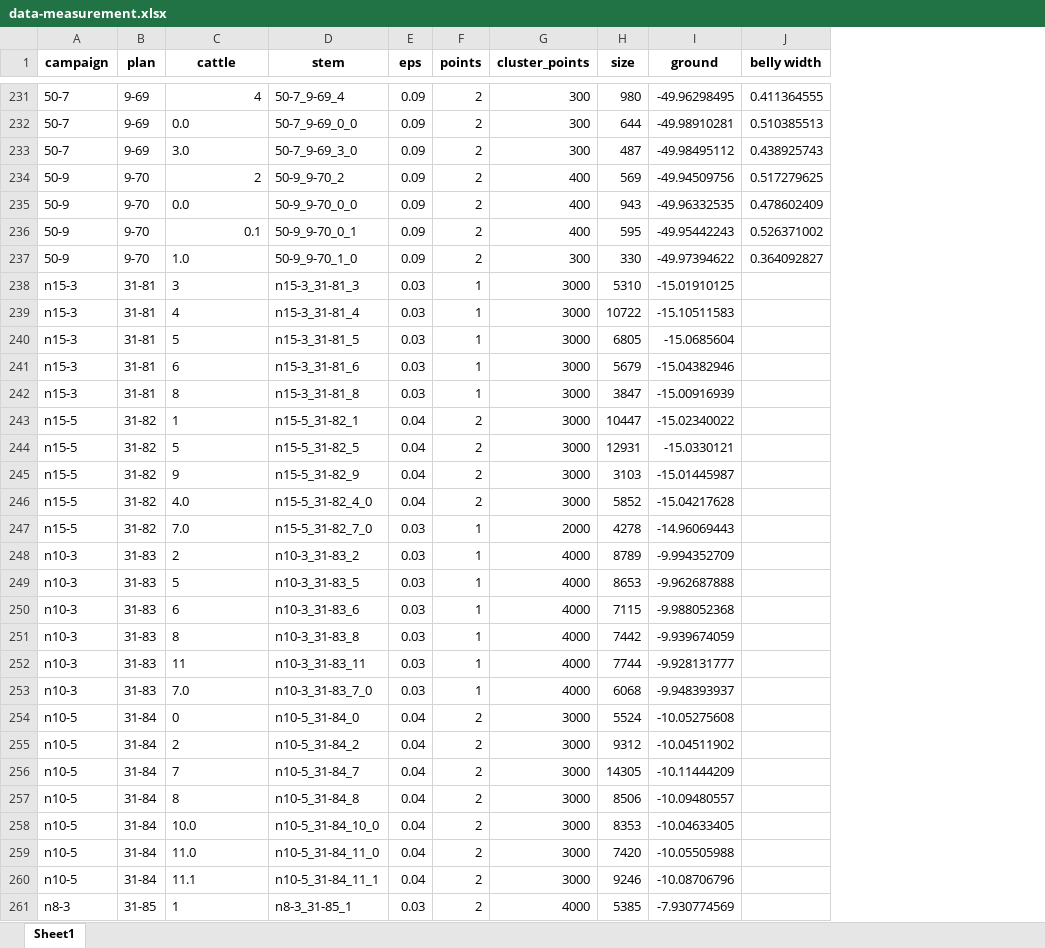
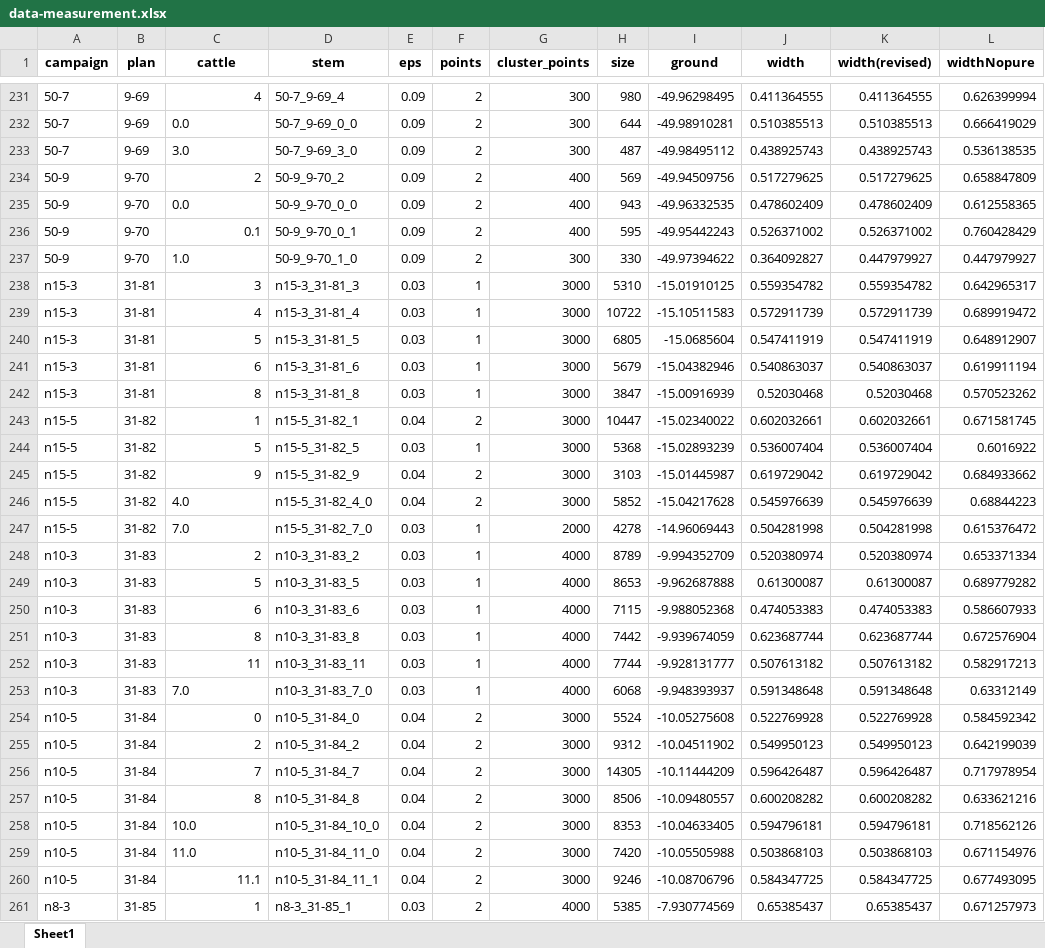
Before and after one commit to zjdesj/segmentation-3D, an Excel workbook: data-result/data-measurement.xlsx, sheet Sheet1, drawn as a sheet; only a part is shown, gaps mark what is left out; values as stored, in another font and other column widths than the file's, no borders; the diff covers the shown part only; the diff names each change by its address in the sheet, - before the commit and + after, or states it on an @@ line.

Commit message:
update: belly width done

```diff
--- a/data-result/data-measurement.xlsx (sheet Sheet1)
+++ b/data-result/data-measurement.xlsx (sheet Sheet1)
+column K (width(revised)), rows 231-261: 0.411364555 | 0.510385513 | 0.438925743 | 0.517279625 | 0.478602409 | 0.526371002 | 0.447979927 | 0.559354782 | 0.572911739 | 0.547411919 | 0.540863037 | 0.52030468 | 0.602032661 | 0.536007404 | 0.619729042 | 0.545976639 | 0.504281998 | 0.520380974 | 0.61300087 | 0.474053383 | 0.623687744 | 0.507613182 | 0.591348648 | 0.522769928 | 0.549950123 | 0.596426487 | 0.600208282 | 0.594796181 | 0.503868103 | 0.584347725 | 0.65385437
+column L (widthNopure), rows 231-261: 0.626399994 | 0.666419029 | 0.536138535 | 0.658847809 | 0.612558365 | 0.760428429 | 0.447979927 | 0.642965317 | 0.689919472 | 0.648912907 | 0.619911194 | 0.570523262 | 0.671581745 | 0.6016922 | 0.684933662 | 0.68844223 | 0.615376472 | 0.653371334 | 0.689779282 | 0.586607933 | 0.672576904 | 0.582917213 | 0.63312149 | 0.584592342 | 0.642199039 | 0.717978954 | 0.633621216 | 0.718562126 | 0.671154976 | 0.677493095 | 0.671257973
-J1: belly width
+J1: width
-C238:C245 alignment: left
+C238:C245 alignment: right
-J238 (width): (empty)
+J238 (width): 0.559354782
-J239 (width): (empty)
+J239 (width): 0.572911739
-J240 (width): (empty)
+J240 (width): 0.547411919
-J241 (width): (empty)
+J241 (width): 0.540863037
-J242 (width): (empty)
+J242 (width): 0.52030468
-J243 (width): (empty)
+J243 (width): 0.602032661
-E244 (eps): 0.04
+E244 (eps): 0.03
-F244 (points): 2
+F244 (points): 1
-H244 (size): 12931
+H244 (size): 5368
-I244 (ground): -15.0330121
+I244 (ground): -15.02893239
-J244 (width): (empty)
+J244 (width): 0.536007404
-J245 (width): (empty)
+J245 (width): 0.619729042
-J246 (width): (empty)
+J246 (width): 0.545976639
-J247 (width): (empty)
+J247 (width): 0.504281998
-C248:C252 alignment: left
+C248:C252 alignment: right
-J248 (width): (empty)
+J248 (width): 0.520380974
-J249 (width): (empty)
+J249 (width): 0.61300087
-J250 (width): (empty)
+J250 (width): 0.474053383
-J251 (width): (empty)
+J251 (width): 0.623687744
-J252 (width): (empty)
+J252 (width): 0.507613182
-J253 (width): (empty)
+J253 (width): 0.591348648
-C254:C257 alignment: left
+C254:C257 alignment: right
-J254 (width): (empty)
+J254 (width): 0.522769928
-J255 (width): (empty)
+J255 (width): 0.549950123
-J256 (width): (empty)
+J256 (width): 0.596426487
-J257 (width): (empty)
+J257 (width): 0.600208282
-J258 (width): (empty)
+J258 (width): 0.594796181
-J259 (width): (empty)
+J259 (width): 0.503868103
-C260:C261 alignment: left
+C260:C261 alignment: right
-J260 (width): (empty)
+J260 (width): 0.584347725
-J261 (width): (empty)
+J261 (width): 0.65385437
```
Also changed, not shown: 16 edited cells and cell formats elsewhere in this sheet, data-result/data-direction-night-flat.xlsx, data-result/data-direction-night.xlsx, 7 other files.
